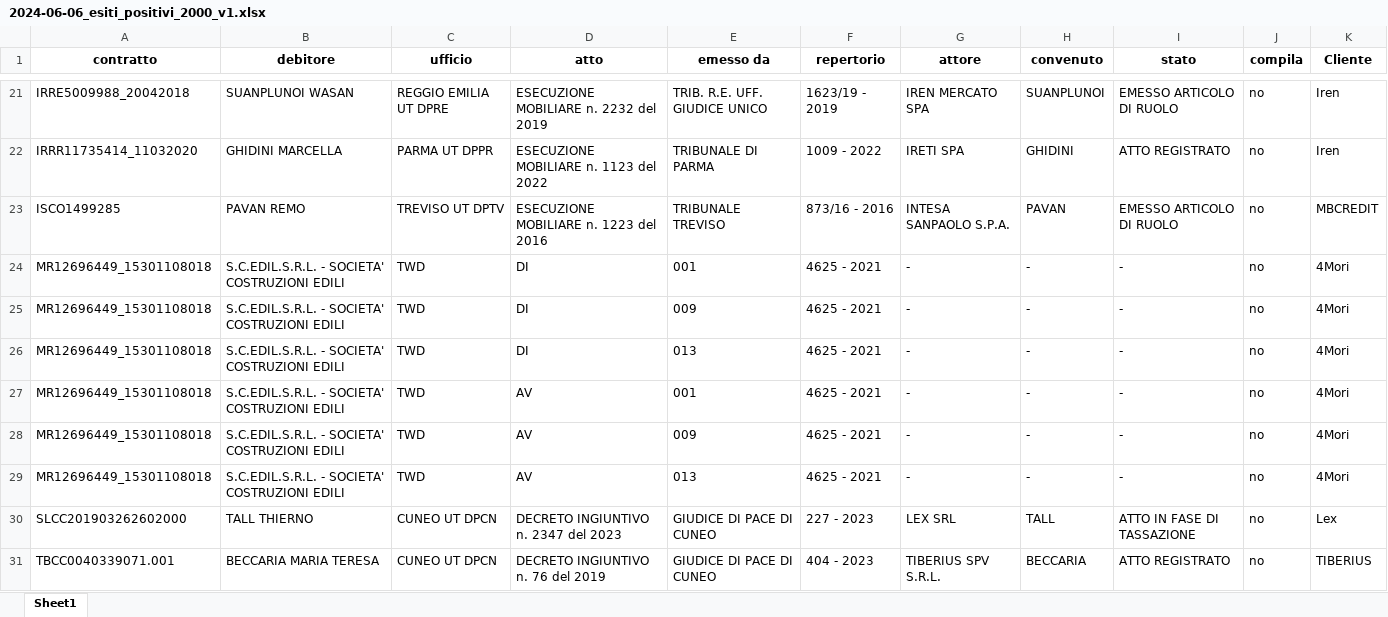
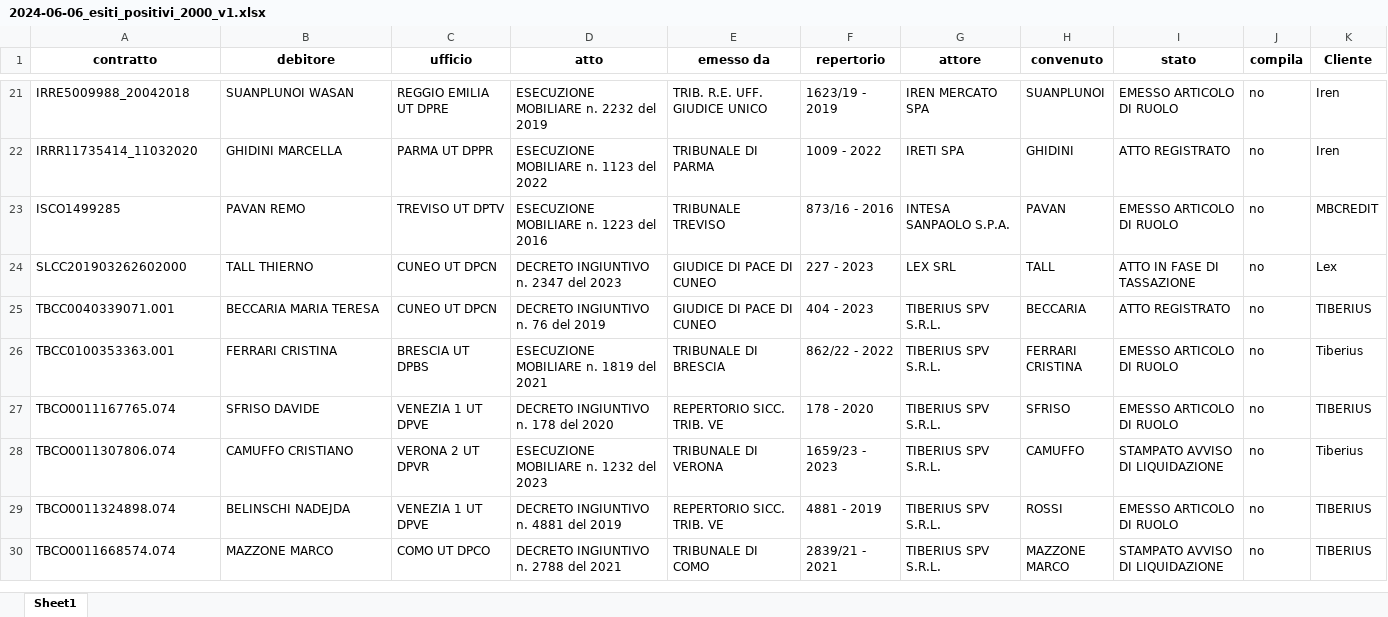
Before and after one commit to ClaudiaEsposit/Scraping_ade, an Excel workbook: Output/2024-06-06_esiti_positivi_2000_v1.xlsx, sheet Sheet1, drawn as a sheet; only a part is shown, gaps mark what is left out; the shorter side is filled out with more unchanged rows; values as stored, in another font and other column widths than the file's, no borders; the diff names each change by its address in the sheet, - before the commit and + after, or states it on an @@ line.

```diff
--- a/Output/2024-06-06_esiti_positivi_2000_v1.xlsx (sheet Sheet1)
+++ b/Output/2024-06-06_esiti_positivi_2000_v1.xlsx (sheet Sheet1)
-row 24: MR12696449_15301108018 | S.C.EDIL.S.R.L. - SOCIETA' COSTRUZIONI EDILI | TWD | DI | 001 | 4625 - 2021 | - | - | - | no | 4Mori
-row 25: MR12696449_15301108018 | S.C.EDIL.S.R.L. - SOCIETA' COSTRUZIONI EDILI | TWD | DI | 009 | 4625 - 2021 | - | - | - | no | 4Mori
-row 26: MR12696449_15301108018 | S.C.EDIL.S.R.L. - SOCIETA' COSTRUZIONI EDILI | TWD | DI | 013 | 4625 - 2021 | - | - | - | no | 4Mori
-row 27: MR12696449_15301108018 | S.C.EDIL.S.R.L. - SOCIETA' COSTRUZIONI EDILI | TWD | AV | 001 | 4625 - 2021 | - | - | - | no | 4Mori
-row 28: MR12696449_15301108018 | S.C.EDIL.S.R.L. - SOCIETA' COSTRUZIONI EDILI | TWD | AV | 009 | 4625 - 2021 | - | - | - | no | 4Mori
-row 29: MR12696449_15301108018 | S.C.EDIL.S.R.L. - SOCIETA' COSTRUZIONI EDILI | TWD | AV | 013 | 4625 - 2021 | - | - | - | no | 4Mori
```
Also changed, not shown: Output/2024-06-06_esiti_positivi_3000_v1.xlsx, Output/2024-06-06_esiti_positivi_3300_v1.xlsx, 4 other files.
